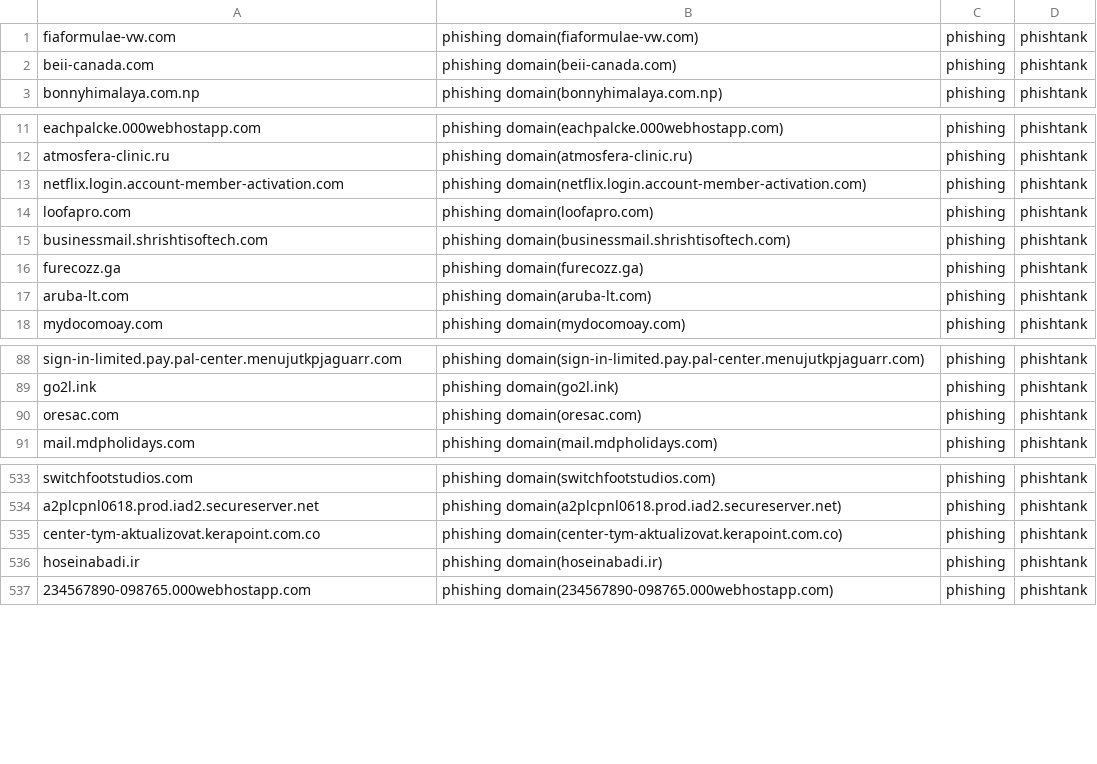
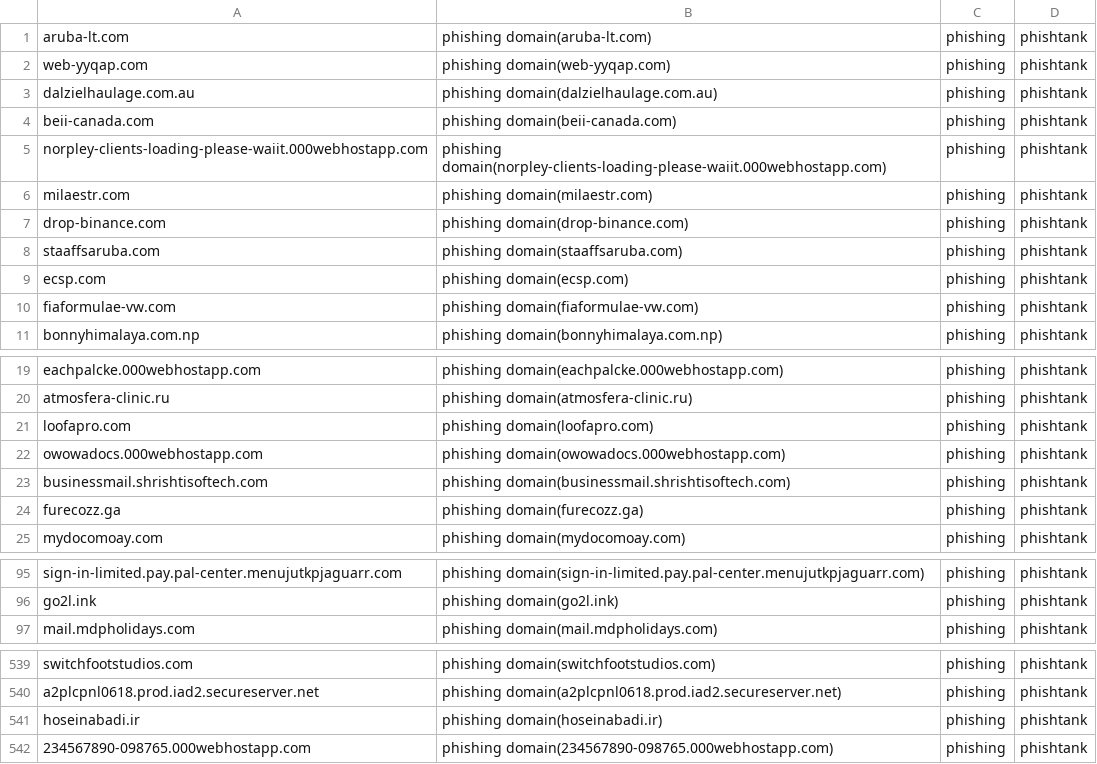
Before and after one commit to sinjukukawataro/20180511, a CSV file: phishing-domains.csv, drawn as a sheet; only a part is shown, gaps mark what is left out; the diff covers the shown part only.

Commit message:
update_20190729_170332

```diff
--- a/phishing-domains.csv
+++ b/phishing-domains.csv
@@ -1,3 +1,11 @@
-fiaformulae-vw.com,phishing domain(fiaformulae-vw.com),phishing,phishtank
+aruba-lt.com,phishing domain(aruba-lt.com),phishing,phishtank
+web-yyqap.com,phishing domain(web-yyqap.com),phishing,phishtank
+dalzielhaulage.com.au,phishing domain(dalzielhaulage.com.au),phishing,phishtank
 beii-canada.com,phishing domain(beii-canada.com),phishing,phishtank
+norpley-clients-loading-please-waiit.000webhostapp.com,phishing domain(norpley-clients-loading-please-waiit.000webhostapp.com),phishing,phishtank
+milaestr.com,phishing domain(milaestr.com),phishing,phishtank
+drop-binance.com,phishing domain(drop-binance.com),phishing,phishtank
+staaffsaruba.com,phishing domain(staaffsaruba.com),phishing,phishtank
+ecsp.com,phishing domain(ecsp.com),phishing,phishtank
+fiaformulae-vw.com,phishing domain(fiaformulae-vw.com),phishing,phishtank
 bonnyhimalaya.com.np,phishing domain(bonnyhimalaya.com.np),phishing,phishtank
@@ -12,7 +20,6 @@ eachpalcke.000webhostapp.com,phishing domain(eachpalcke.000webhostapp.com),phish
 atmosfera-clinic.ru,phishing domain(atmosfera-clinic.ru),phishing,phishtank
-netflix.login.account-member-activation.com,phishing domain(netflix.login.account-member-activation.com),phishing,phishtank
 loofapro.com,phishing domain(loofapro.com),phishing,phishtank
+owowadocs.000webhostapp.com,phishing domain(owowadocs.000webhostapp.com),phishing,phishtank
 businessmail.shrishtisoftech.com,phishing domain(businessmail.shrishtisoftech.com),phishing,phishtank
 furecozz.ga,phishing domain(furecozz.ga),phishing,phishtank
-aruba-lt.com,phishing domain(aruba-lt.com),phishing,phishtank
 mydocomoay.com,phishing domain(mydocomoay.com),phishing,phishtank
@@ -89,3 +96,2 @@ sign-in-limited.pay.pal-center.menujutkpjaguarr.com,phishing domain(sign-in-limi
 go2l.ink,phishing domain(go2l.ink),phishing,phishtank
-oresac.com,phishing domain(oresac.com),phishing,phishtank
 mail.mdpholidays.com,phishing domain(mail.mdpholidays.com),phishing,phishtank
@@ -534,3 +540,2 @@ switchfootstudios.com,phishing domain(switchfootstudios.com),phishing,phishtank
 a2plcpnl0618.prod.iad2.secureserver.net,phishing domain(a2plcpnl0618.prod.iad2.secureserver.net),phishing,phishtank
-center-tym-aktualizovat.kerapoint.com.co,phishing domain(center-tym-aktualizovat.kerapoint.com.co),phishing,phishtank
 hoseinabadi.ir,phishing domain(hoseinabadi.ir),phishing,phishtank
```
Also changed, not shown: 4 removed rows and 1 moved row elsewhere in this file.
